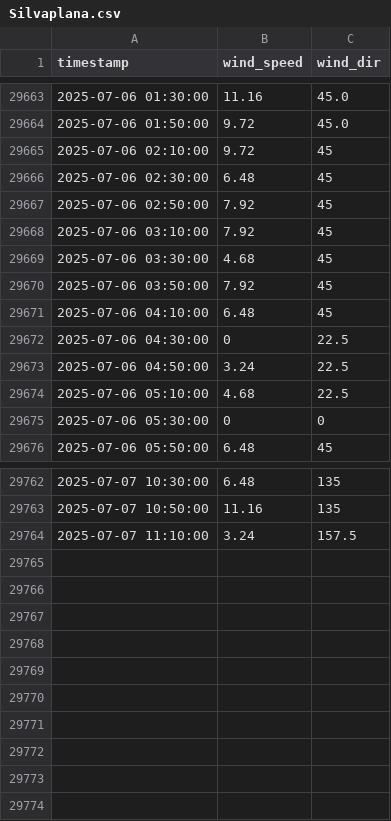
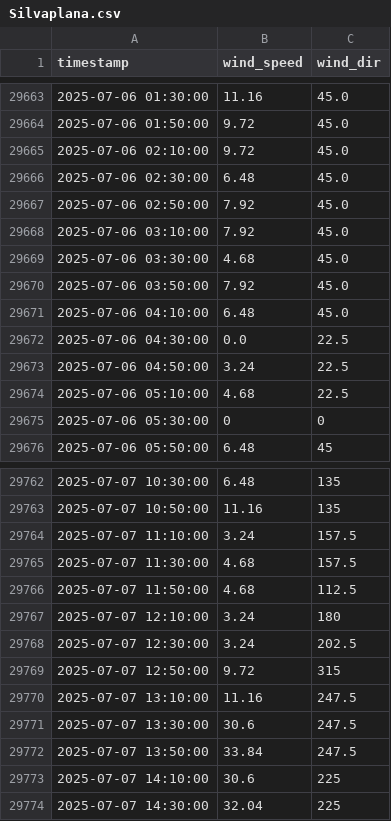
Before and after one commit to marc-moreaux/silvaplana-winds-history, a CSV file: db/Silvaplana.csv, drawn as a sheet; only a part is shown, gaps mark what is left out.

Commit message:
Automated Silvaplana DB update

```diff
--- a/db/Silvaplana.csv
+++ b/db/Silvaplana.csv
@@ -29664,10 +29664,10 @@ timestamp,wind_speed,wind_dir
 2025-07-06 01:50:00,9.72,45.0
-2025-07-06 02:10:00,9.72,45
-2025-07-06 02:30:00,6.48,45
-2025-07-06 02:50:00,7.92,45
-2025-07-06 03:10:00,7.92,45
-2025-07-06 03:30:00,4.68,45
-2025-07-06 03:50:00,7.92,45
-2025-07-06 04:10:00,6.48,45
-2025-07-06 04:30:00,0,22.5
+2025-07-06 02:10:00,9.72,45.0
+2025-07-06 02:30:00,6.48,45.0
+2025-07-06 02:50:00,7.92,45.0
+2025-07-06 03:10:00,7.92,45.0
+2025-07-06 03:30:00,4.68,45.0
+2025-07-06 03:50:00,7.92,45.0
+2025-07-06 04:10:00,6.48,45.0
+2025-07-06 04:30:00,0.0,22.5
 2025-07-06 04:50:00,3.24,22.5
@@ -29764 +29764,11 @@ timestamp,wind_speed,wind_dir
 2025-07-07 11:10:00,3.24,157.5
+2025-07-07 11:30:00,4.68,157.5
+2025-07-07 11:50:00,4.68,112.5
+2025-07-07 12:10:00,3.24,180
+2025-07-07 12:30:00,3.24,202.5
+2025-07-07 12:50:00,9.72,315
+2025-07-07 13:10:00,11.16,247.5
+2025-07-07 13:30:00,30.6,247.5
+2025-07-07 13:50:00,33.84,247.5
+2025-07-07 14:10:00,30.6,225
+2025-07-07 14:30:00,32.04,225
```
